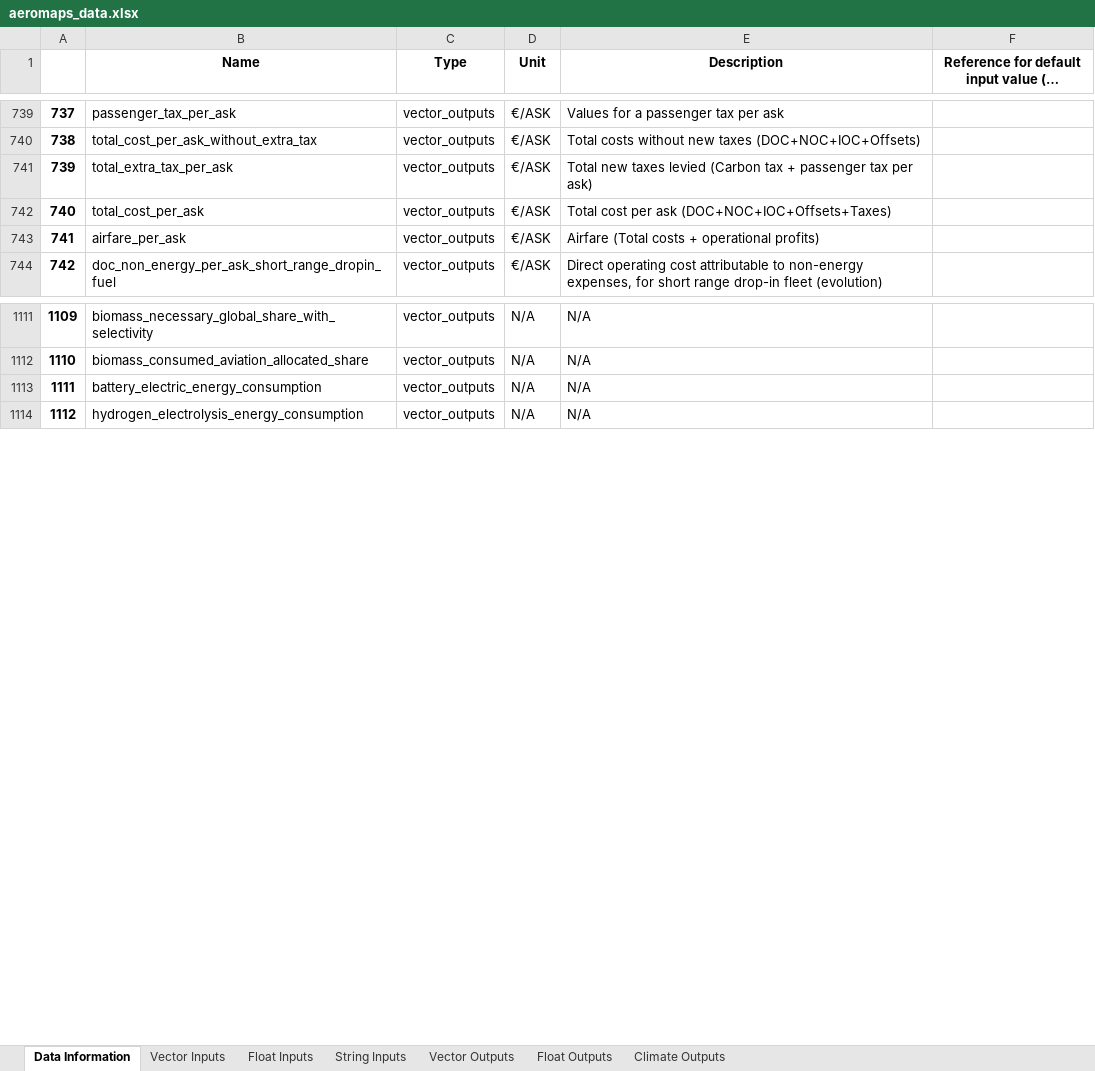
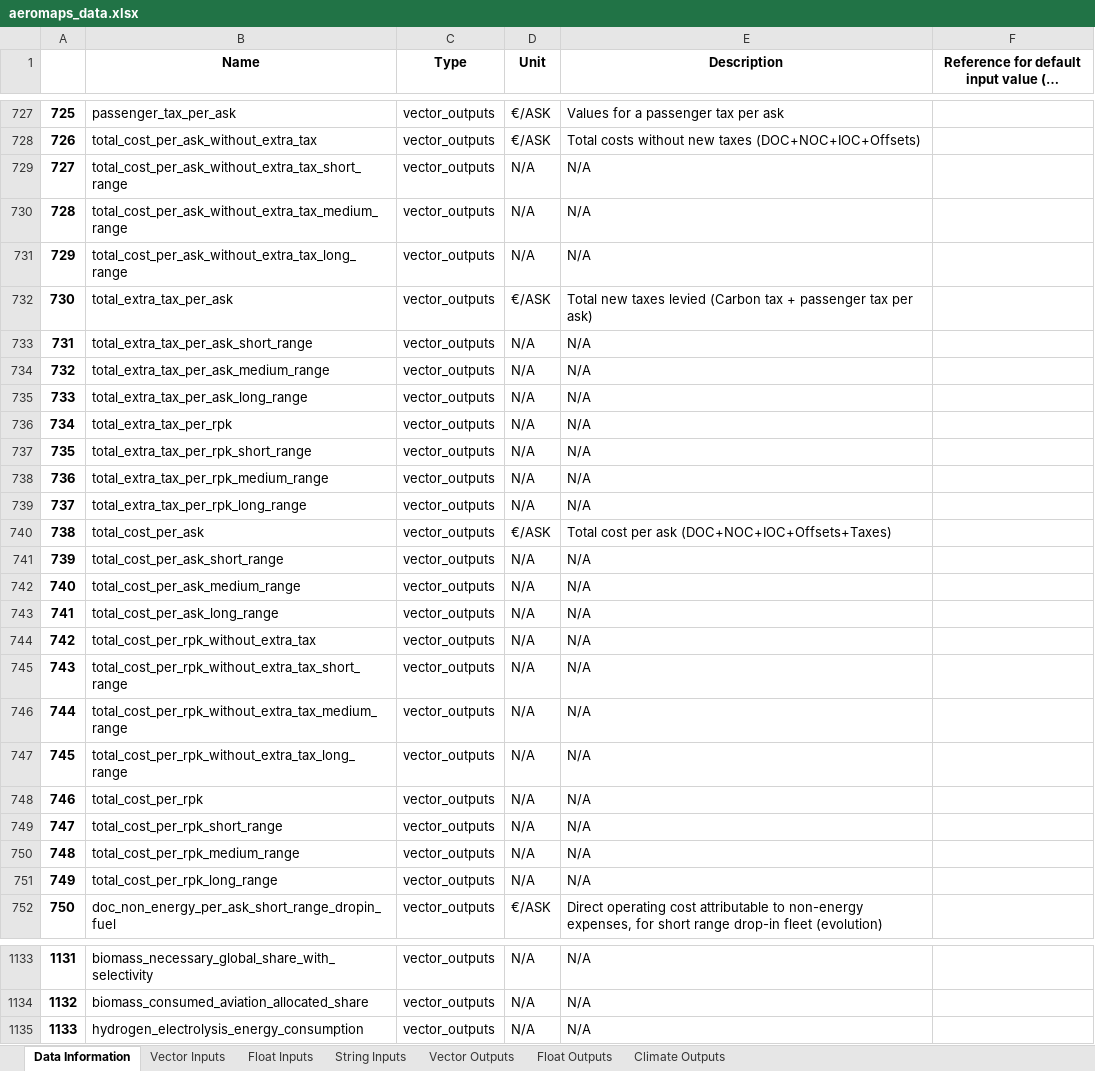
Before and after one commit to AeroMAPS/AeroMAPS, an Excel workbook: aeromaps/notebooks/tutorials/run_a_basic_calculation/aeromaps_data.xlsx, sheet Data Information, drawn as a sheet; only a part is shown, gaps mark what is left out; long unchanged cells end in …; values as stored, in another font and other column widths than the file's, no borders; 1 other sheet too large or unreadable and not compared; the diff covers the shown part only; the diff names each change by its address in the sheet, - before the commit and + after, or states it on an @@ line.

```diff
--- a/aeromaps/notebooks/tutorials/run_a_basic_calculation/aeromaps_data.xlsx (sheet Data Information)
+++ b/aeromaps/notebooks/tutorials/run_a_basic_calculation/aeromaps_data.xlsx (sheet Data Information)
@@ column A renumbered from row 266 down @@
+row 729: 727 | total_cost_per_ask_without_extra_tax_short_range | vector_outputs | N/A | N/A
+row 730: 728 | total_cost_per_ask_without_extra_tax_medium_range | vector_outputs | N/A | N/A
+row 731: 729 | total_cost_per_ask_without_extra_tax_long_range | vector_outputs | N/A | N/A
+row 733: 731 | total_extra_tax_per_ask_short_range | vector_outputs | N/A | N/A
+row 734: 732 | total_extra_tax_per_ask_medium_range | vector_outputs | N/A | N/A
+row 735: 733 | total_extra_tax_per_ask_long_range | vector_outputs | N/A | N/A
+row 736: 734 | total_extra_tax_per_rpk | vector_outputs | N/A | N/A
+row 737: 735 | total_extra_tax_per_rpk_short_range | vector_outputs | N/A | N/A
+row 738: 736 | total_extra_tax_per_rpk_medium_range | vector_outputs | N/A | N/A
+row 739: 737 | total_extra_tax_per_rpk_long_range | vector_outputs | N/A | N/A
@@ row 743 moved to row 765: 763 @@
+row 741: 739 | total_cost_per_ask_short_range | vector_outputs | N/A | N/A
+row 742: 740 | total_cost_per_ask_medium_range | vector_outputs | N/A | N/A
+row 743: 741 | total_cost_per_ask_long_range | vector_outputs | N/A | N/A
+row 744: 742 | total_cost_per_rpk_without_extra_tax | vector_outputs | N/A | N/A
+row 745: 743 | total_cost_per_rpk_without_extra_tax_short_range | vector_outputs | N/A | N/A
+row 746: 744 | total_cost_per_rpk_without_extra_tax_medium_range | vector_outputs | N/A | N/A
+row 747: 745 | total_cost_per_rpk_without_extra_tax_long_range | vector_outputs | N/A | N/A
+row 748: 746 | total_cost_per_rpk | vector_outputs | N/A | N/A
+row 749: 747 | total_cost_per_rpk_short_range | vector_outputs | N/A | N/A
+row 750: 748 | total_cost_per_rpk_medium_range | vector_outputs | N/A | N/A
+row 751: 749 | total_cost_per_rpk_long_range | vector_outputs | N/A | N/A
@@ row 1113 moved to row 1147: 1145 @@
```
Also changed, not shown: 18 added rows, 17 removed rows and 109 moved rows elsewhere in this sheet, sheet Climate Outputs, sheet Float Inputs, sheet String Inputs, sheet Float Outputs, sheet Vector Inputs, 6 other files.
